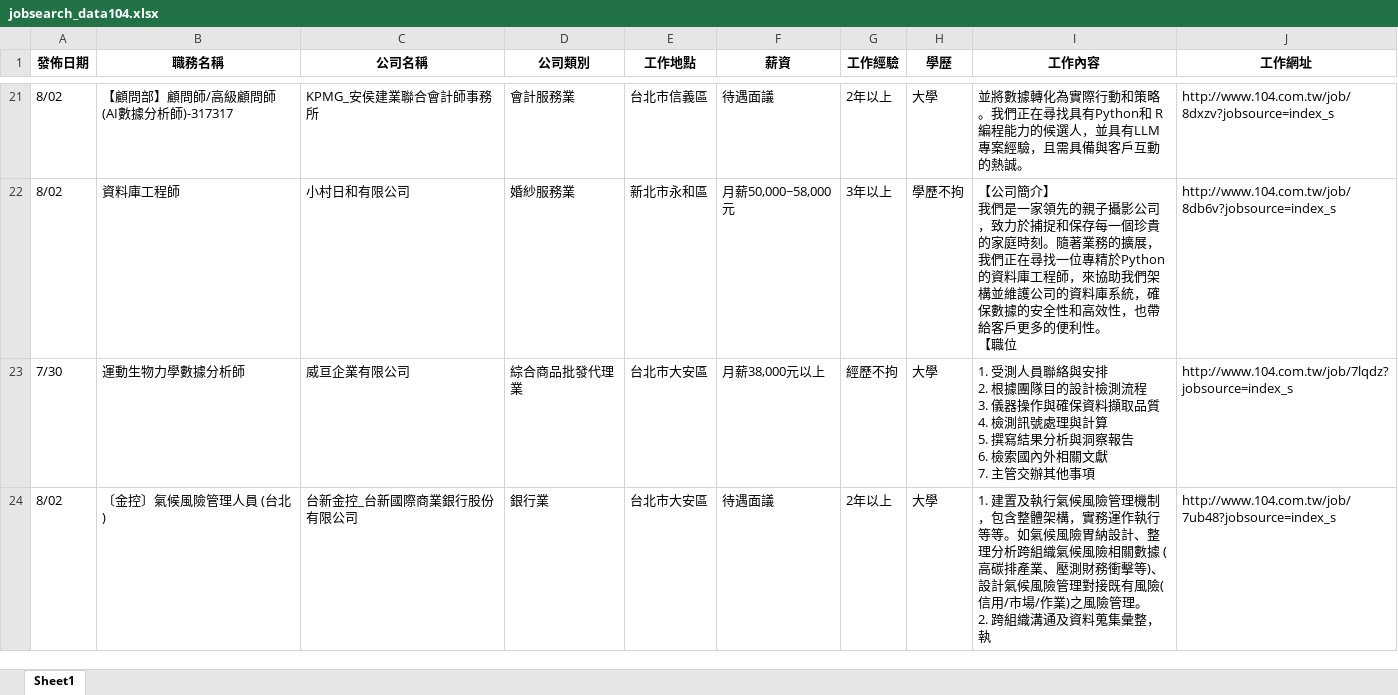
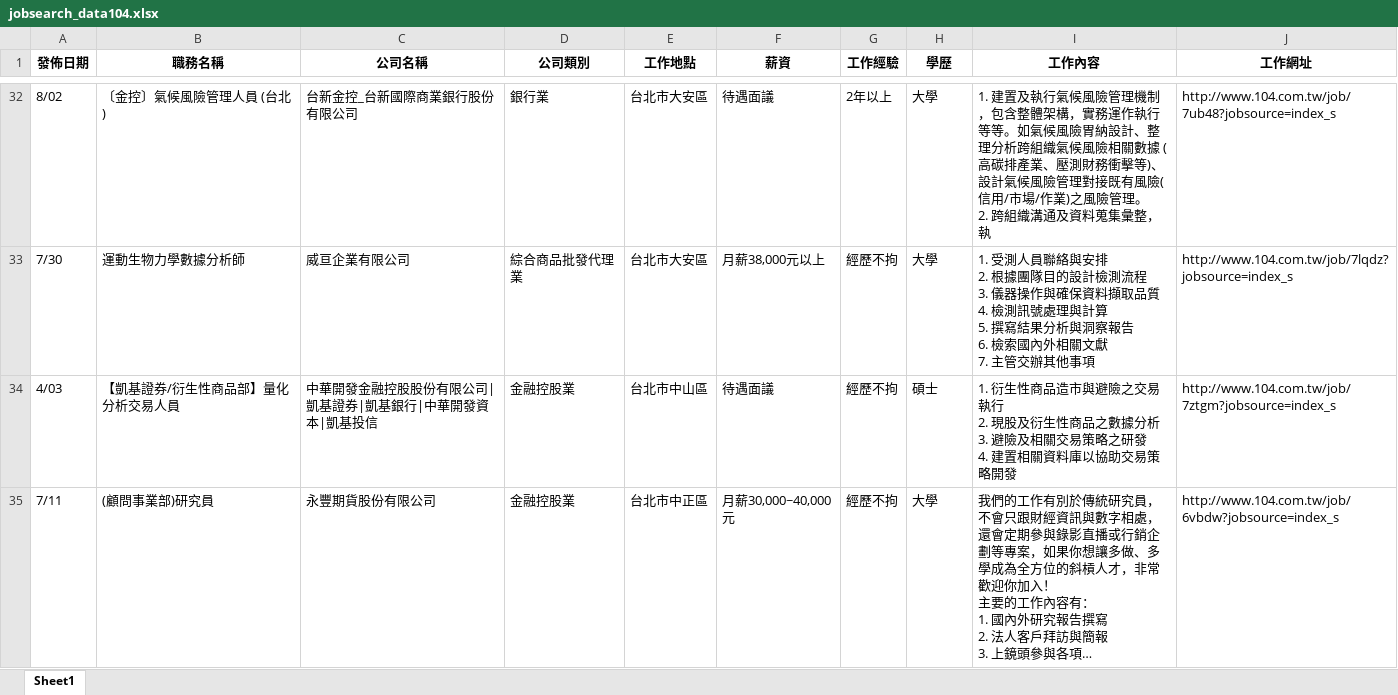
Before and after one commit to lingchiehtai/practice, an Excel workbook: RequestData/jobsearch_data104.xlsx, sheet Sheet1, drawn as a sheet; only a part is shown, gaps mark what is left out; long unchanged cells end in …; values as stored, in another font and other column widths than the file's, no borders; removed rows and columns are numbered as before the commit, all else as after; ↵ is a line break in a cell; the diff covers the shown part only; the diff names each change by its address in the sheet, - before the commit and + after, or states it on an @@ line.

```diff
--- a/RequestData/jobsearch_data104.xlsx (sheet Sheet1)
+++ b/RequestData/jobsearch_data104.xlsx (sheet Sheet1)
-B32 (職務名稱): 【顧問部】顧問師/高級顧問師 (AI數據分析師)-317317
+B32 (職務名稱): 〔金控〕氣候風險管理人員 (台北)
-C32 (公司名稱): KPMG_安侯建業聯合會計師事務所
+C32 (公司名稱): 台新金控_台新國際商業銀行股份有限公司
-D32 (公司類別): 會計服務業
+D32 (公司類別): 銀行業
-E32 (工作地點): 台北市信義區
+E32 (工作地點): 台北市大安區
-I32 (工作內容): 並將數據轉化為實際行動和策略。我們正在尋找具有Python和 R編程能力的候選人，並具有LLM專案經驗，且需具備與客戶互動的熱誠。
+I32 (工作內容): 1. 建置及執行氣候風險管理機制，包含整體架構，實務運作執行等等。如氣候風險胃納設計、整理分析跨組織氣候風險相關數據 (高碳排產業、壓測財務衝擊等)、設計氣候風險管理對接既有風險(信用/市場/作業)之風險管理。 ↵ 2. 跨組織溝通及資料蒐集彙整，執
-J32 (工作網址): http://www.104.com.tw/job/8dxzv?jobsource=index_s
+J32 (工作網址): http://www.104.com.tw/job/7ub48?jobsource=index_s
-row 22: 8/02 | 資料庫工程師 | 小村日和有限公司 | 婚紗服務業 | 新北市永和區 | 月薪50,000~58,000元 | 3年以上 | 學歷不拘 | 【公司簡介】 ↵ 我們是一家領先的親子攝影公司，致力於捕捉和保存每一個珍貴的家庭時刻。隨著業務的擴展，我們正在尋找一位專精於Python的資料庫工程師，來協助我們架構並維護公司的資料庫系統，確保數據的安全性和高效性，也帶給客戶更多的便利性。 ↵ 【職位 | http://www.104.com.tw/job/8db6v?jobsource=index_s
-row 24: 8/02 | 〔金控〕氣候風險管理人員 (台北) | 台新金控_台新國際商業銀行股份有限公司 | 銀行業 | 台北市大安區 | 待遇面議 | 2年以上 | 大學 | 1. 建置及執行氣候風險管理機制，包含整體架構，實務運作執行等等。如氣候風險胃納設計、整理分析跨組織氣候風險相關數據 (高碳排產業、壓測財務衝擊等)、設計氣候風險管理對接既有風險(信用/市場/作業)之風險管理。 ↵ 2. 跨組織溝通及資料蒐集彙整，執 | http://www.104.com.tw/job/7ub48?jobsource=index_s
@@ row 55 moved to row 34: 4/03 @@
@@ row 59 moved to row 35: 7/11 @@
```
Also changed, not shown: 51 added rows, 49 removed rows, 20 moved rows and 36 edited cells elsewhere in this sheet, 2 other files.
